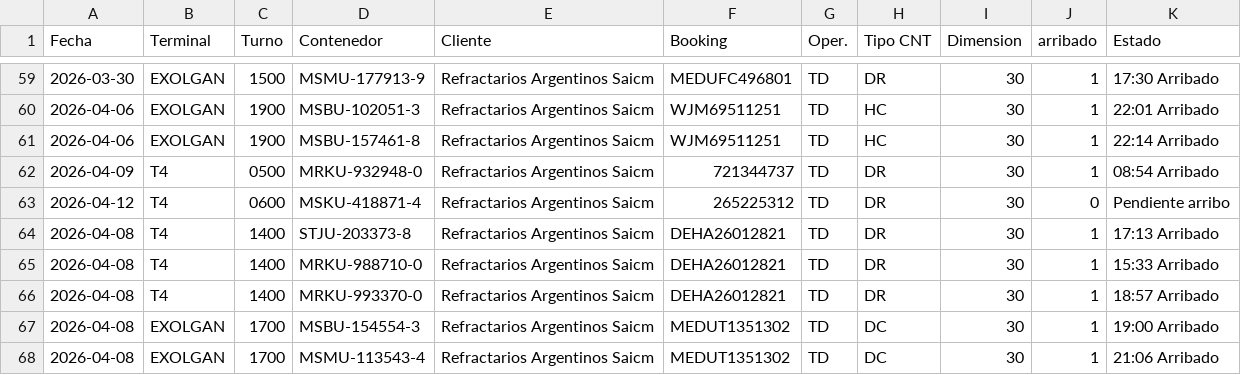
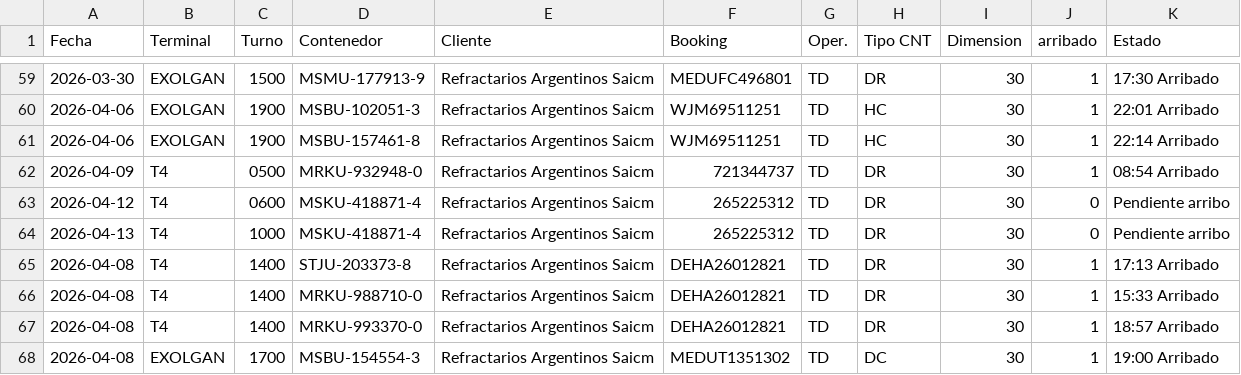
Before and after one commit to marajadesantelmo/dassa_operativo_stream, a CSV file: data/arribos_semana.csv, drawn as a sheet; only a part is shown, gaps mark what is left out; the shorter side is filled out with more unchanged rows; the diff names each change by its address in the sheet, - before the commit and + after, or states it on an @@ line.

```diff
--- a/data/arribos_semana.csv
+++ b/data/arribos_semana.csv
+row 64: 2026-04-13 | T4 | 1000 | MSKU-418871-4 | Refractarios Argentinos Saicm | 265225312 | TD | DR | 30 | 0 | Pendiente arribo
```
Also changed, not shown: alertas_retiros_impo.csv, data/arribos.csv, 7 other files.
